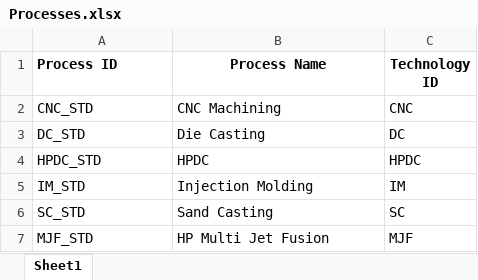
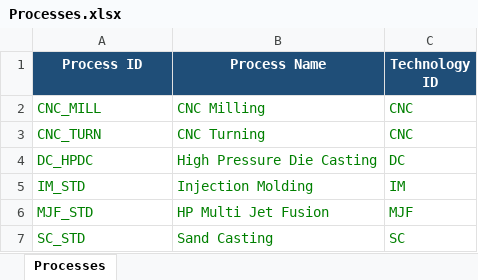
Before and after one commit to tora1970/VE-Manufacturing-Cost-Intelligence-Platform, an Excel workbook: data/masterdata/Processes.xlsx, sheet Processes, drawn as a sheet; values as stored, in another font and other column widths than the file's, no borders; table styles not drawn; removed rows and columns are numbered as before the commit, all else as after; the diff names each change by its address in the sheet, - before the commit and + after, or states it on an @@ line.

```diff
--- a/data/masterdata/Processes.xlsx (sheet Processes)
+++ b/data/masterdata/Processes.xlsx (sheet Processes)
-sheet tab: Sheet1
+sheet tab: Processes
@@ A1:C1 fill: none → #1F4E78, text colour: black → #FFFFFF @@
-A1 alignment: left
+A1 alignment: center
+row 2: CNC_MILL | CNC Milling | CNC
-A3 (Process ID): CNC_STD
+A3 (Process ID): CNC_TURN
-A3:C4 text colour: black
+A3:C4 text colour: #008000
-B3 (Process Name): CNC Machining
+B3 (Process Name): CNC Turning
-A4 (Process ID): DC_STD
+A4 (Process ID): DC_HPDC
-B4 (Process Name): Die Casting
+B4 (Process Name): High Pressure Die Casting
-row 4: HPDC_STD | HPDC | HPDC
-A5:C5 text colour: black
+A5:C5 text colour: #008000
@@ row 7 moved to row 6: MJF_STD @@
-A7:C7 text colour: black
+A7:C7 text colour: #008000
```
Also changed, not shown: data/masterdata/Technologies.xlsx.
